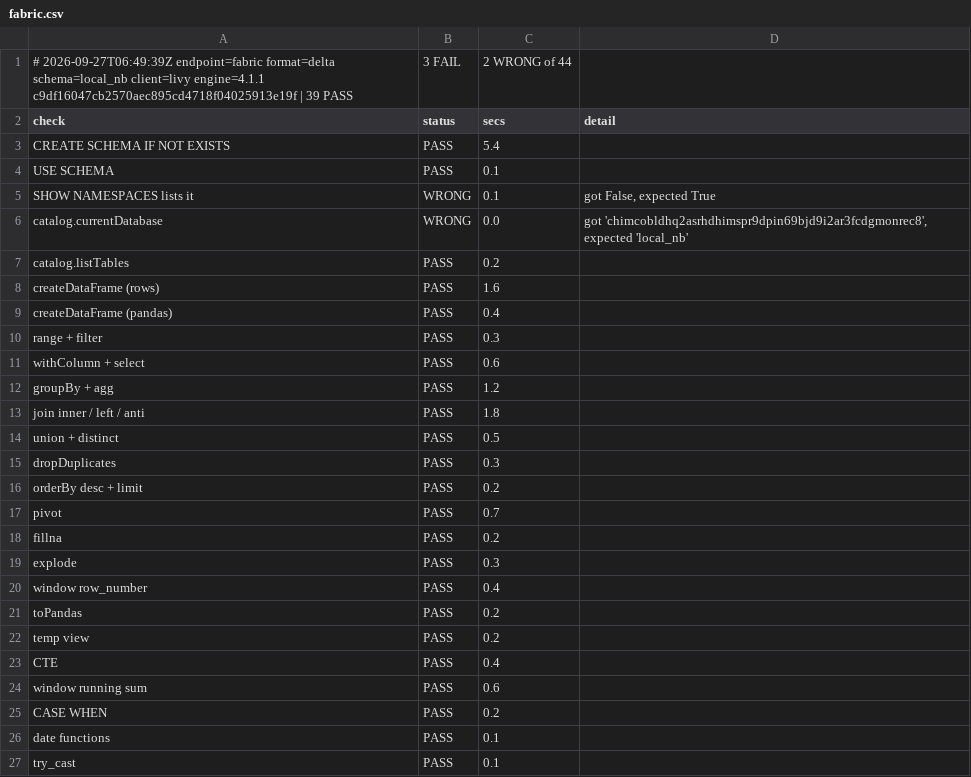
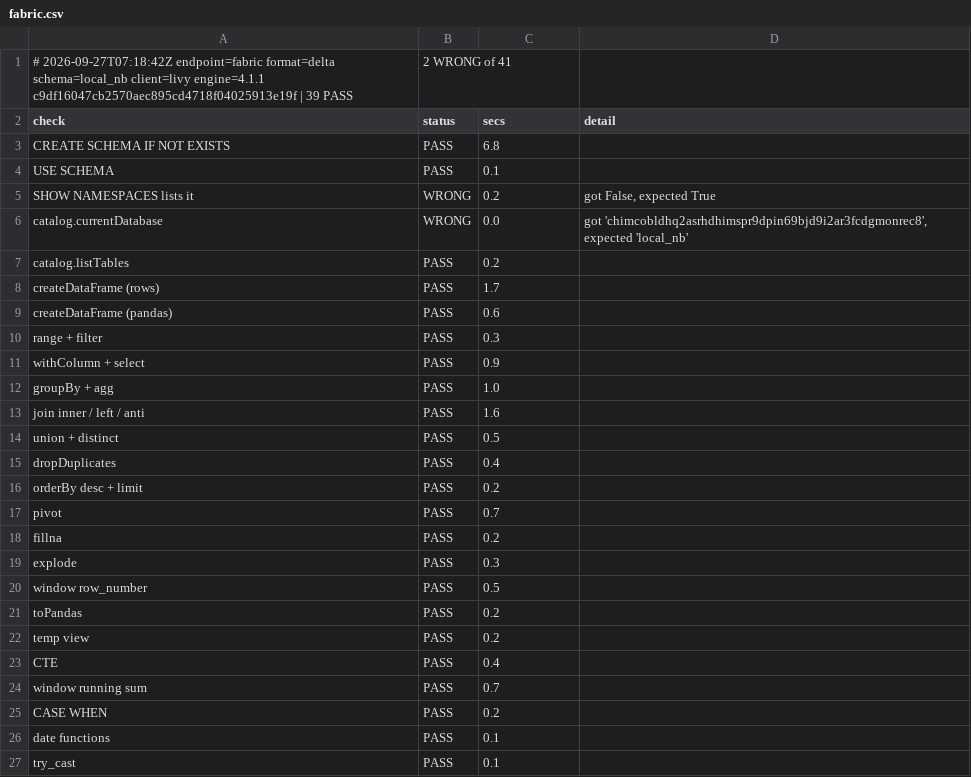
Before and after one commit to djouallah/spark-connect-demo, a CSV file: findings/local/fabric.csv, drawn as a sheet; only a part is shown; the diff covers the shown part only.

```diff
--- a/findings/local/fabric.csv
+++ b/findings/local/fabric.csv
@@ -1,16 +1,16 @@
-# 2026-09-27T06:49:39Z endpoint=fabric format=delta schema=local_nb client=livy engine=4.1.1 c9df16047cb2570aec895cd4718f04025913e19f | 39 PASS, 3 FAIL, 2 WRONG of 44
+# 2026-09-27T07:18:42Z endpoint=fabric format=delta schema=local_nb client=livy engine=4.1.1 c9df16047cb2570aec895cd4718f04025913e19f | 39 PASS, 2 WRONG of 41
 check,status,secs,detail
-CREATE SCHEMA IF NOT EXISTS,PASS,5.4,
+CREATE SCHEMA IF NOT EXISTS,PASS,6.8,
 USE SCHEMA,PASS,0.1,
-SHOW NAMESPACES lists it,WRONG,0.1,"got False, expected True"
+SHOW NAMESPACES lists it,WRONG,0.2,"got False, expected True"
 catalog.currentDatabase,WRONG,0.0,"got 'chimcobldhq2asrhdhimspr9dpin69bjd9i2ar3fcdgmonrec8', expected 'local_nb'"
 catalog.listTables,PASS,0.2,
-createDataFrame (rows),PASS,1.6,
-createDataFrame (pandas),PASS,0.4,
+createDataFrame (rows),PASS,1.7,
+createDataFrame (pandas),PASS,0.6,
 range + filter,PASS,0.3,
-withColumn + select,PASS,0.6,
-groupBy + agg,PASS,1.2,
-join inner / left / anti,PASS,1.8,
+withColumn + select,PASS,0.9,
+groupBy + agg,PASS,1.0,
+join inner / left / anti,PASS,1.6,
 union + distinct,PASS,0.5,
-dropDuplicates,PASS,0.3,
+dropDuplicates,PASS,0.4,
 orderBy desc + limit,PASS,0.2,
@@ -19,3 +19,3 @@ fillna,PASS,0.2,
 explode,PASS,0.3,
-window row_number,PASS,0.4,
+window row_number,PASS,0.5,
 toPandas,PASS,0.2,
@@ -23,3 +23,3 @@ temp view,PASS,0.2,
 CTE,PASS,0.4,
-window running sum,PASS,0.6,
+window running sum,PASS,0.7,
 CASE WHEN,PASS,0.2,
```
Also changed, not shown: 3 removed rows and 10 edited cells elsewhere in this file, findings/local/sail.csv, findings/local/snowflake.csv, 5 other files.
